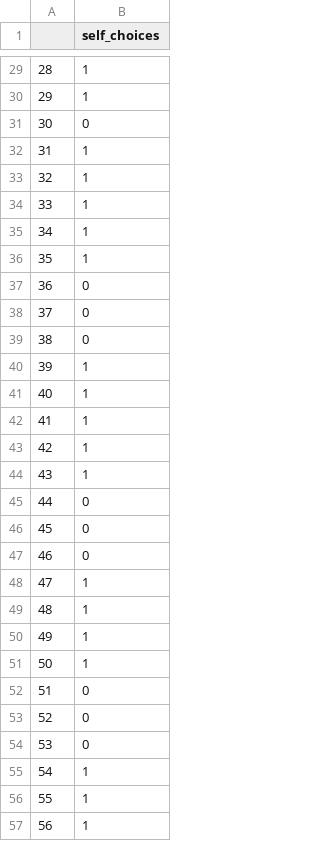
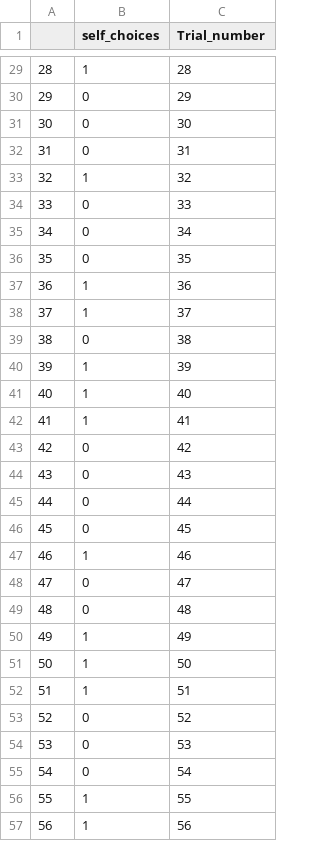
Before and after one commit to studygroup55/assignment2, a CSV file: data.csv, drawn as a sheet; only a part is shown, gaps mark what is left out; the diff covers the shown part only; the diff names each change by its address in the sheet, - before the commit and + after, or states it on an @@ line.

```diff
--- a/data.csv
+++ b/data.csv
+column C (Trial_number), rows 29-57: 28 | 29 | 30 | 31 | 32 | 33 | 34 | 35 | 36 | 37 | 38 | 39 | 40 | 41 | 42 | 43 | 44 | 45 | 46 | 47 | 48 | 49 | 50 | 51 | 52 | 53 | 54 | 55 | 56
-B30 (self_choices): 1
+B30 (self_choices): 0
-B32 (self_choices): 1
+B32 (self_choices): 0
-B34:B36 (self_choices): 1
+B34:B36 (self_choices): 0
-B37:B38 (self_choices): 0
+B37:B38 (self_choices): 1
-B43:B44 (self_choices): 1
+B43:B44 (self_choices): 0
-B47 (self_choices): 0
+B47 (self_choices): 1
-B48:B49 (self_choices): 1
+B48:B49 (self_choices): 0
-B52 (self_choices): 0
+B52 (self_choices): 1
-B55 (self_choices): 1
+B55 (self_choices): 0
```
Also changed, not shown: 44 edited cells elsewhere in this file, 1 other file.
